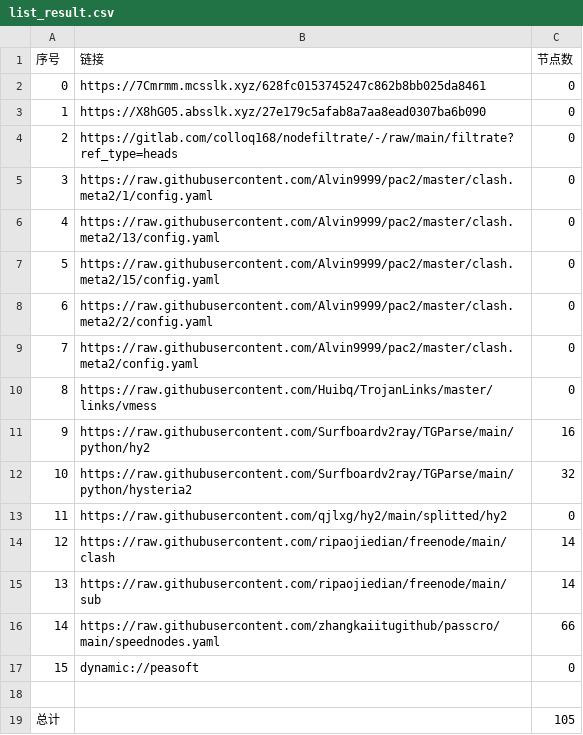
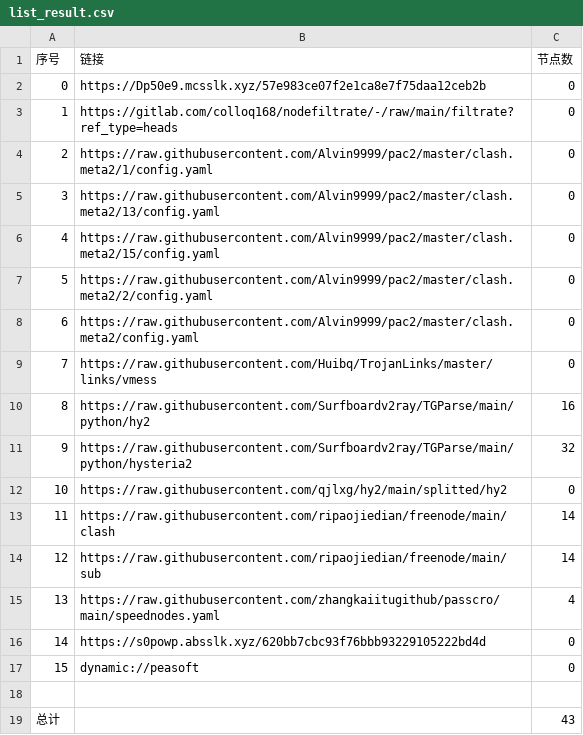
Before and after one commit to chengaopan/AutoMergePublicNodes, a CSV file: list_result.csv, drawn as a sheet; removed rows and columns are numbered as before the commit, all else as after; the diff names each change by its address in the sheet, - before the commit and + after, or states it on an @@ line.

```diff
--- a/list_result.csv
+++ b/list_result.csv
-B2 (链接): https://7Cmrmm.mcsslk.xyz/628fc0153745247c862b8bb025da8461
+B2 (链接): https://Dp50e9.mcsslk.xyz/57e983ce07f2e1ca8e7f75daa12ceb2b
-row 3: 1 | https://X8hG05.absslk.xyz/27e179c5afab8a7aa8ead0307ba6b090 | 0
@@ column A (序号) renumbered between rows 3 and 15 @@
-C15 (节点数): 66
+C15 (节点数): 4
+row 16: 14 | https://s0powp.absslk.xyz/620bb7cbc93f76bbb93229105222bd4d | 0
-C19 (节点数): 105
+C19 (节点数): 43
```
Also changed, not shown: 22 other files.
